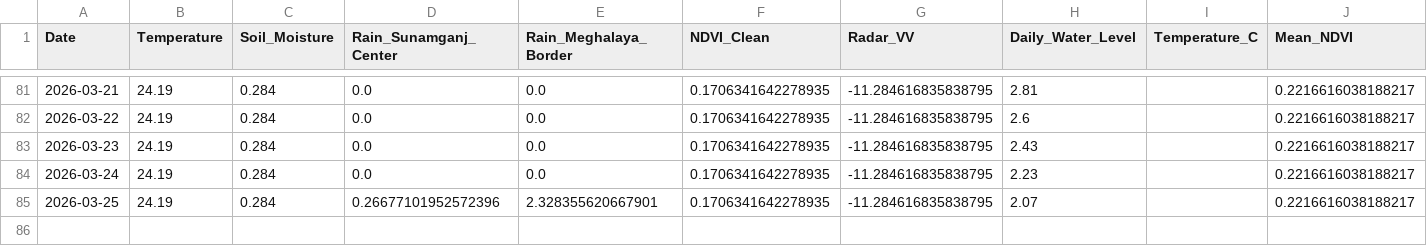
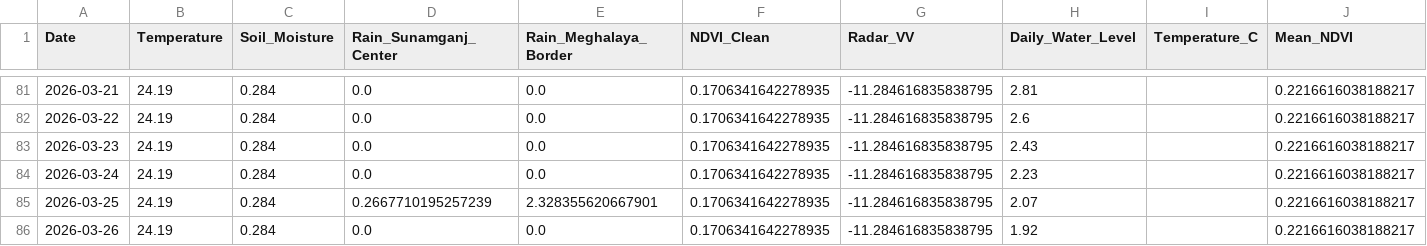
Before and after one commit to bappyBDN/AgroPulse-BD, a CSV file: AgroPulse_Test_Dataset_Final.csv, drawn as a sheet; only a part is shown, gaps mark what is left out.

```diff
--- a/AgroPulse_Test_Dataset_Final.csv
+++ b/AgroPulse_Test_Dataset_Final.csv
@@ -84,2 +84,3 @@ Date,Temperature,Soil_Moisture,Rain_Sunamganj_Center,Rain_Meghalaya_Border,NDVI_
 2026-03-24,24.19,0.284,0.0,0.0,0.1706341642278935,-11.284616835838795,2.23,,0.2216616038188217
-2026-03-25,24.19,0.284,0.26677101952572396,2.328355620667901,0.1706341642278935,-11.284616835838795,2.07,,0.2216616038188217
+2026-03-25,24.19,0.284,0.2667710195257239,2.328355620667901,0.1706341642278935,-11.284616835838795,2.07,,0.2216616038188217
+2026-03-26,24.19,0.284,0.0,0.0,0.1706341642278935,-11.284616835838795,1.92,,0.2216616038188217
```
Also changed, not shown: Agro_pulsedataset(verified).csv.
